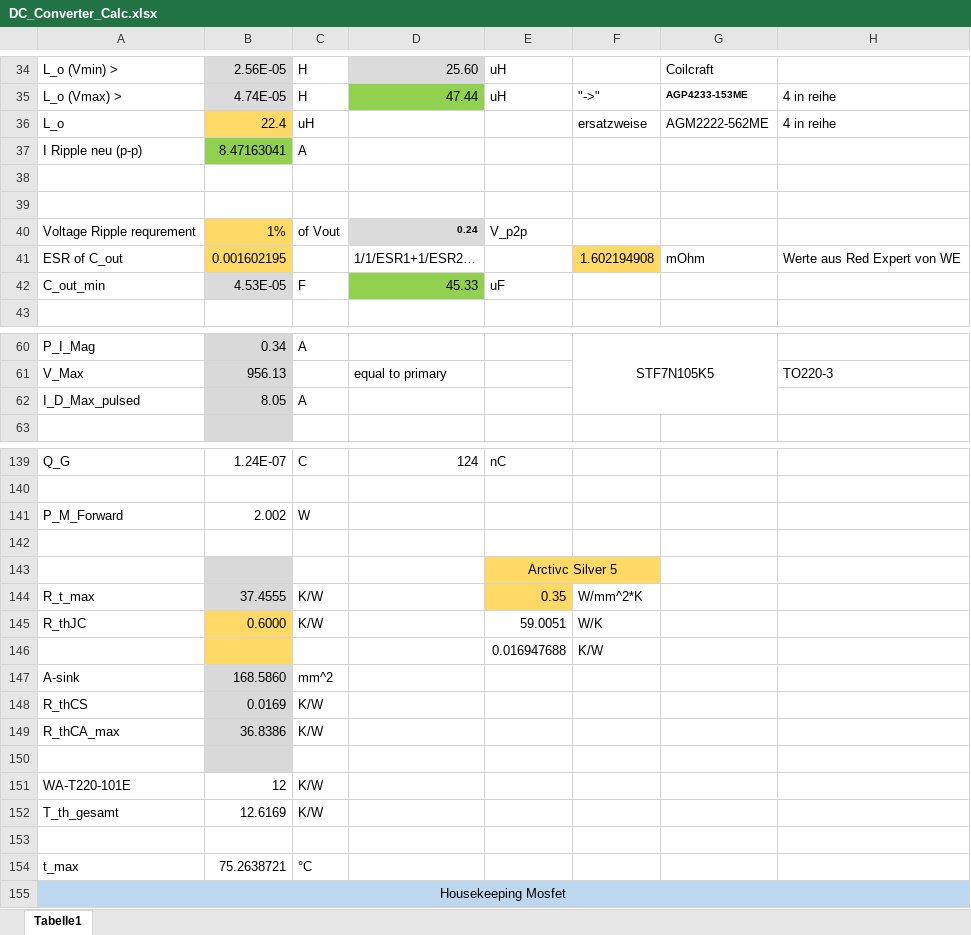
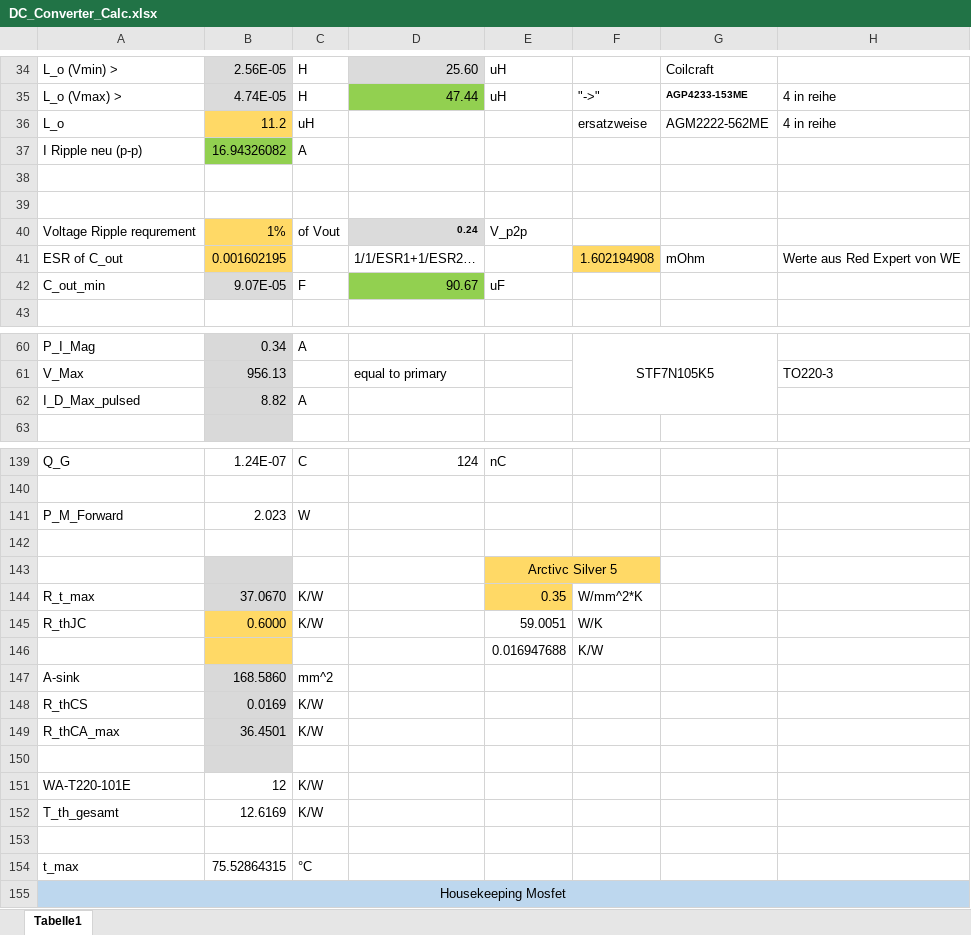
Before and after one commit to Riddick-ulous/Projektarbeit-FSE-Fahrzeug-Stralsund, an Excel workbook: latex/calc/DC_Converter_Calc.xlsx, sheet Tabelle1, drawn as a sheet; only a part is shown, gaps mark what is left out; values as stored, in another font and other column widths than the file's, no borders; charts and pictures not drawn; the diff covers the shown part only; the diff names each change by its address in the sheet, - before the commit and + after, or states it on an @@ line.

```diff
--- a/latex/calc/DC_Converter_Calc.xlsx (sheet Tabelle1)
+++ b/latex/calc/DC_Converter_Calc.xlsx (sheet Tabelle1)
-B36: 22.4
+B36: 11.2
-B37: 8.47163041
+B37: 16.94326082
-B42: 4.53E-05
+B42: 9.07E-05
-D42: 45.33
+D42: 90.67
-B62: 8.05
+B62: 8.82
-B141: 2.002
+B141: 2.023
-B144: 37.4555
+B144: 37.0670
-B149: 36.8386
+B149: 36.4501
-B154: 75.2638721
+B154: 75.52864315
```
Also changed, not shown: 12 edited cells elsewhere in this sheet, 1 other file.
